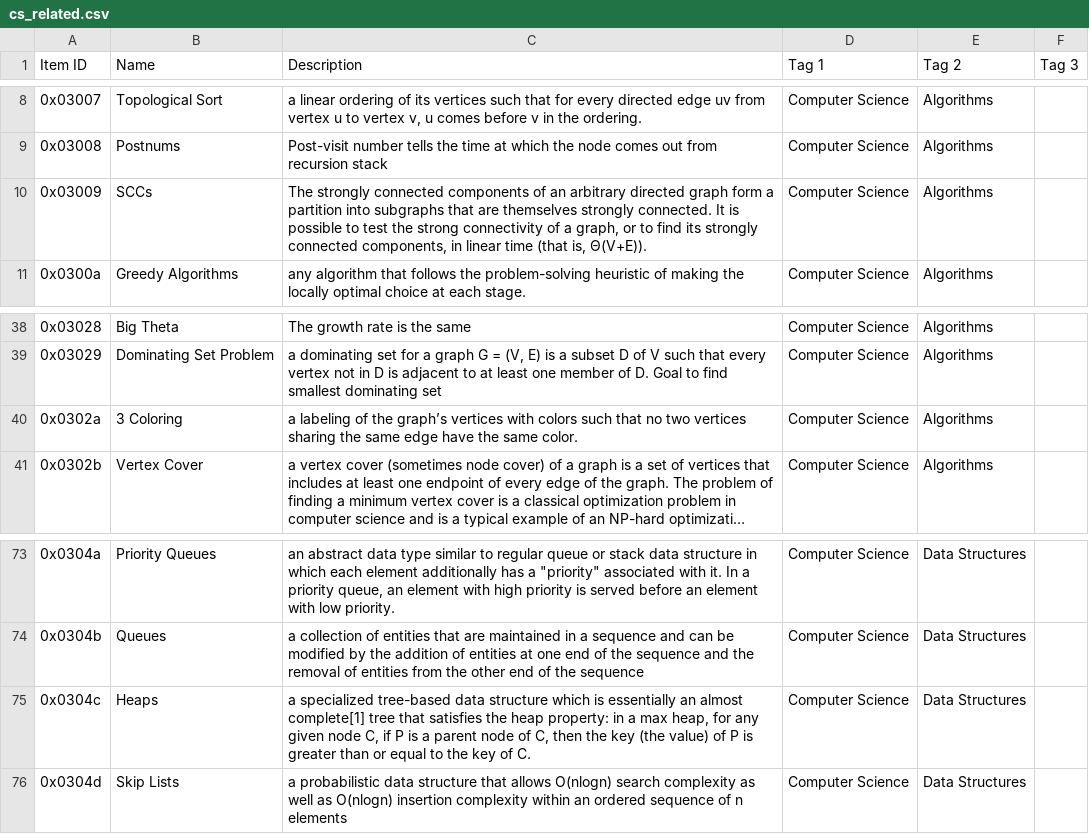
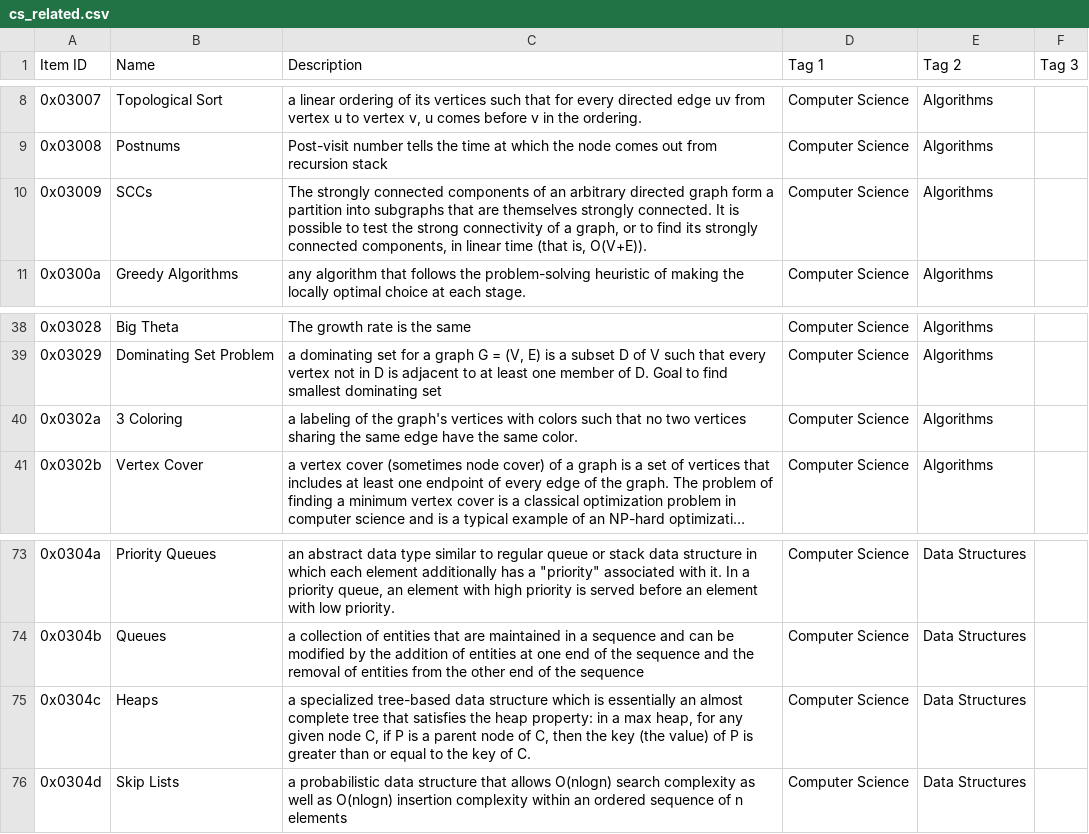
Before and after one commit to aaronsun1030/rank_everything, a CSV file: lists/satisfactory/cs_related.csv, drawn as a sheet; only a part is shown, gaps mark what is left out; long unchanged cells end in …; the diff names each change by its address in the sheet, - before the commit and + after, or states it on an @@ line.

```diff
--- a/lists/satisfactory/cs_related.csv
+++ b/lists/satisfactory/cs_related.csv
-C10 (Description): …(that is, Θ(V+E)).
+C10 (Description): …(that is, O(V+E)).
-C40 (Description): …of the graph’s vertices with…
+C40 (Description): …of the graph's vertices with…
-C75 (Description): …an almost complete[1] tree that…
+C75 (Description): …an almost complete tree that…
```
Also changed, not shown: lists/satisfactory/gov.csv, lists/satisfactory/math.csv, 4 other files.
